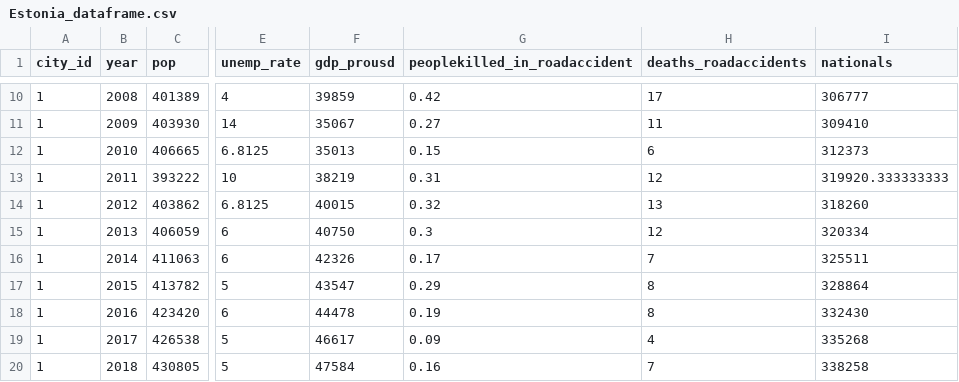
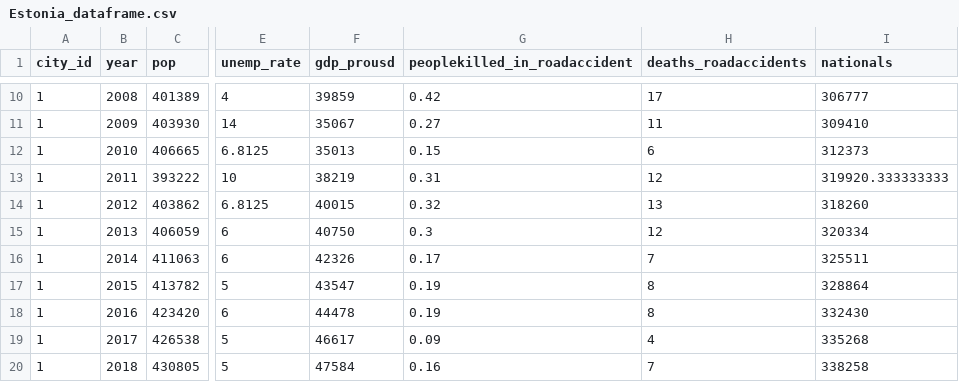
Before and after one commit to federicaresta00/Trial1, a CSV file: Estonia_dataframe.csv, drawn as a sheet; only a part is shown, gaps mark what is left out; the diff names each change by its address in the sheet, - before the commit and + after, or states it on an @@ line.

Commit message:
Update Estonia_dataframe.csv

```diff
--- a/Estonia_dataframe.csv
+++ b/Estonia_dataframe.csv
-G17 (peoplekilled_in_roadaccident): 0.29
+G17 (peoplekilled_in_roadaccident): 0.19
```
